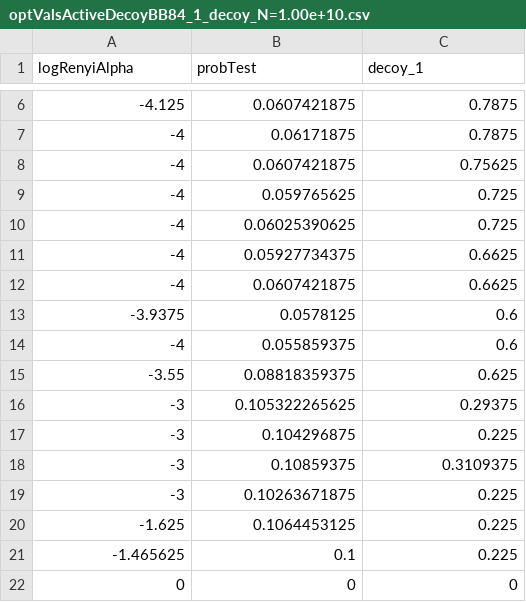
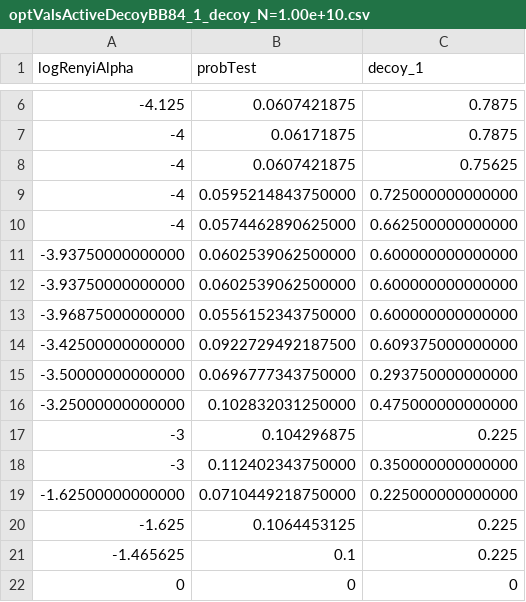
Before and after one commit to Optical-Quantum-Communication-Theory/Renyi-security-framework, a CSV file: RenyiProtocols/ActiveDecoyBB84/1 Decoy/optimalValues/optValsActiveDecoyBB84_1_decoy_N=1.00e+10.csv, drawn as a sheet; only a part is shown, gaps mark what is left out.

```diff
--- a/RenyiProtocols/ActiveDecoyBB84/1 Decoy/optimalValues/optValsActiveDecoyBB84_1_decoy_N=1.00e+10.csv
+++ b/RenyiProtocols/ActiveDecoyBB84/1 Decoy/optimalValues/optValsActiveDecoyBB84_1_decoy_N=1.00e+10.csv
@@ -8,13 +8,13 @@ logRenyiAlpha,probTest,decoy_1
 -4,0.0607421875,0.75625
--4,0.059765625,0.725
--4,0.06025390625,0.725
--4,0.05927734375,0.6625
--4,0.0607421875,0.6625
--3.9375,0.0578125,0.6
--4,0.055859375,0.6
--3.55,0.08818359375,0.625
--3,0.105322265625,0.29375
+-4,0.0595214843750000,0.725000000000000
+-4,0.0574462890625000,0.662500000000000
+-3.93750000000000,0.0602539062500000,0.600000000000000
+-3.93750000000000,0.0602539062500000,0.600000000000000
+-3.96875000000000,0.0556152343750000,0.600000000000000
+-3.42500000000000,0.0922729492187500,0.609375000000000
+-3.50000000000000,0.0696777343750000,0.293750000000000
+-3.25000000000000,0.102832031250000,0.475000000000000
 -3,0.104296875,0.225
--3,0.10859375,0.3109375
--3,0.10263671875,0.225
+-3,0.112402343750000,0.350000000000000
+-1.62500000000000,0.0710449218750000,0.225000000000000
 -1.625,0.1064453125,0.225
```
Also changed, not shown: RenyiProtocols/ActiveDecoyBB84/1 Decoy/optimalValues/optValsActiveDecoyBB84_1_decoy_N=1.00e+09.csv, RenyiProtocols/ActiveDecoyBB84/1 Decoy/optimalValues/optValsActiveDecoyBB84_1_decoy_N=1.00e+11.csv, 31 other files.
